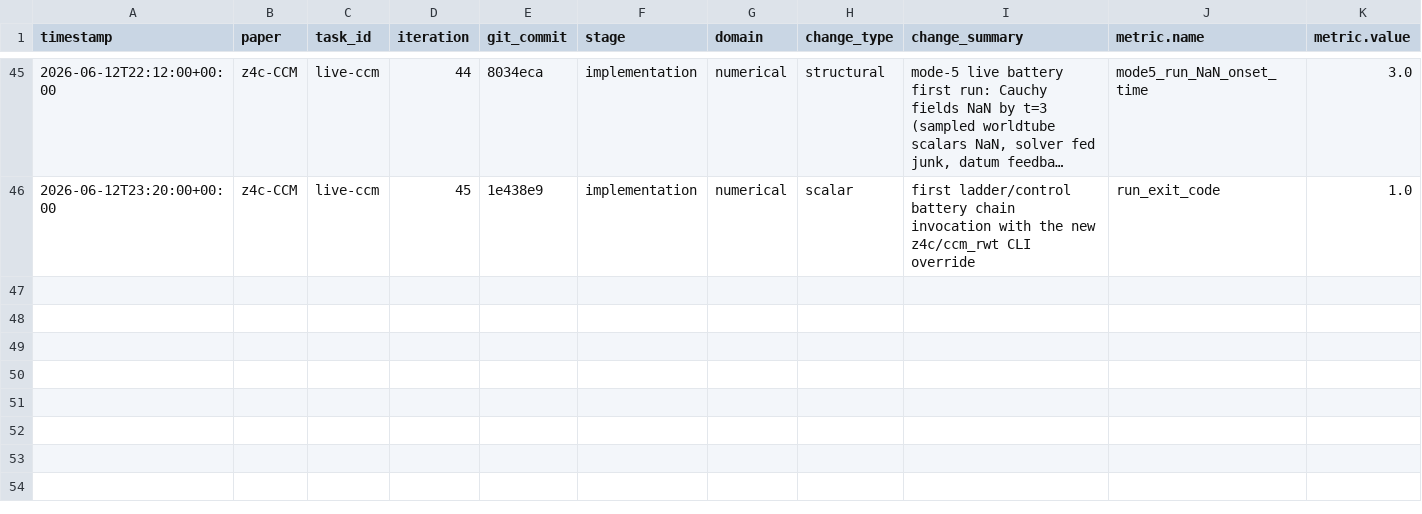
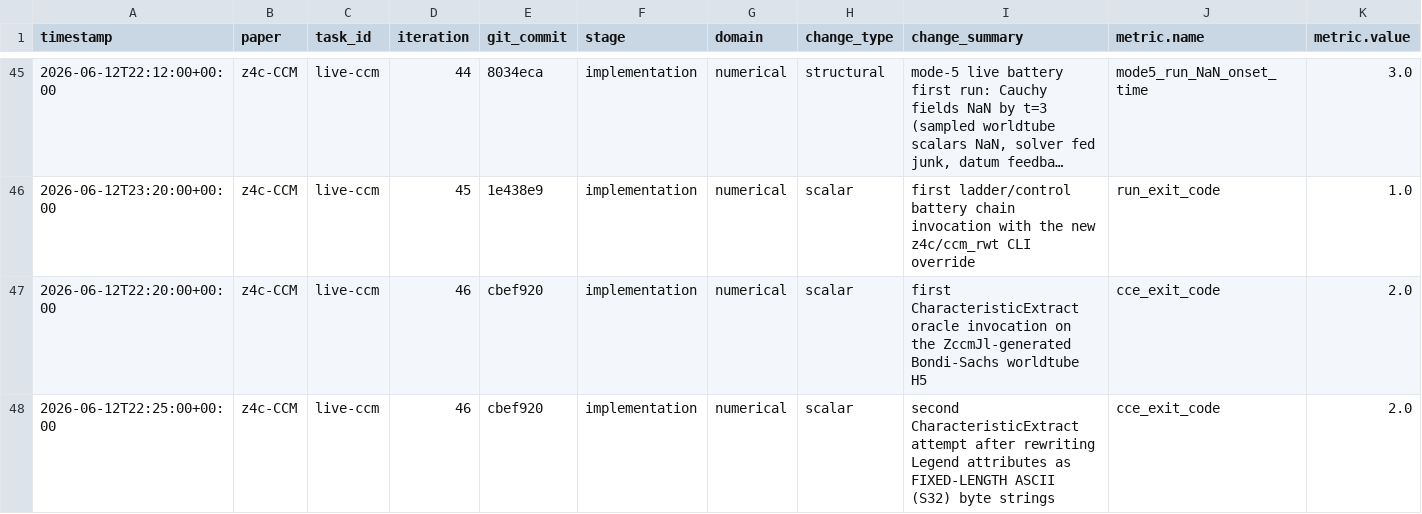
Before and after one commit to FoAKTEE/z4c-CMM, a CSV file: error-database/paper_z4c-CCM/summary.csv, drawn as a sheet; only a part is shown, gaps mark what is left out; long unchanged cells end in …; rows hold the shown columns only; the diff names each change by its address in the sheet, - before the commit and + after, or states it on an @@ line.

```diff
--- a/error-database/paper_z4c-CCM/summary.csv
+++ b/error-database/paper_z4c-CCM/summary.csv
+row 47: 2026-06-12T22:20:00+00:00 | z4c-CCM | live-ccm | 46 | cbef920 | implementation | numerical | scalar | first CharacteristicExtract oracle invocation on the ZccmJl-generated Bondi-Sachs worldtube H5 | cce_exit_code | 2.0
+row 48: 2026-06-12T22:25:00+00:00 | z4c-CCM | live-ccm | 46 | cbef920 | implementation | numerical | scalar | second CharacteristicExtract attempt after rewriting Legend attributes as FIXED-LENGTH ASCII (S32) byte strings | cce_exit_code | 2.0
```
Also changed, not shown: knowledge-database/paper_z4c-CCM/summary.csv, 14 other files.
